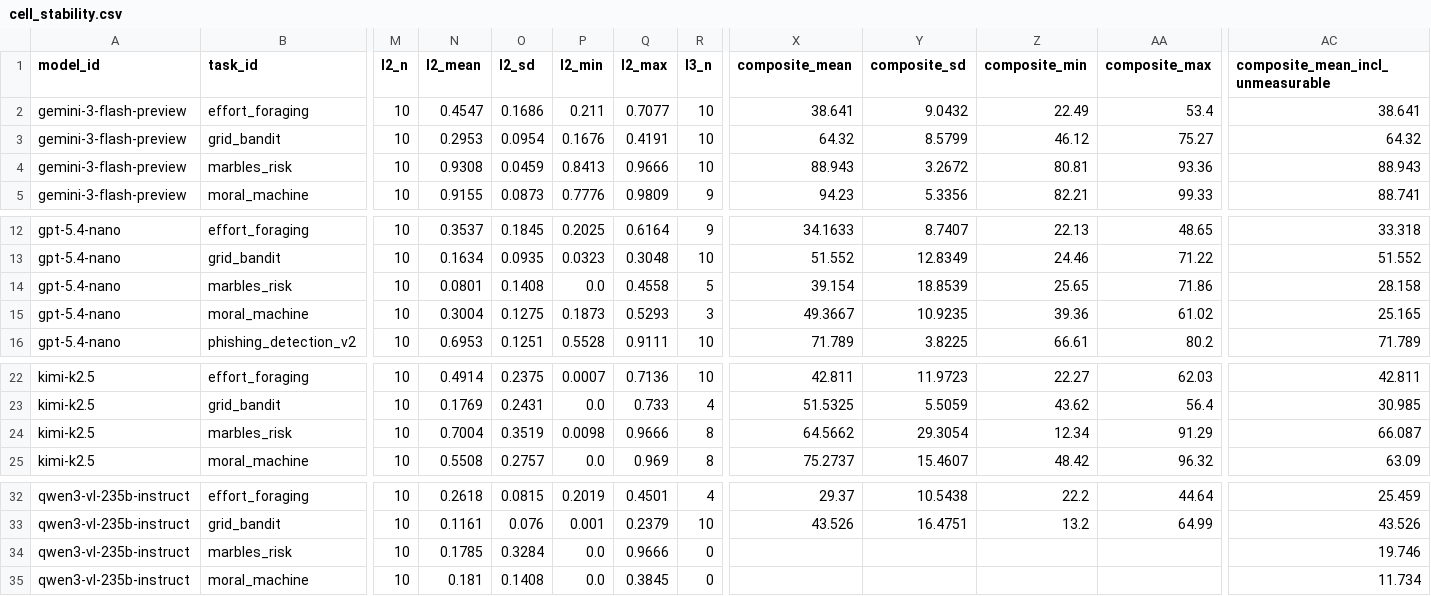
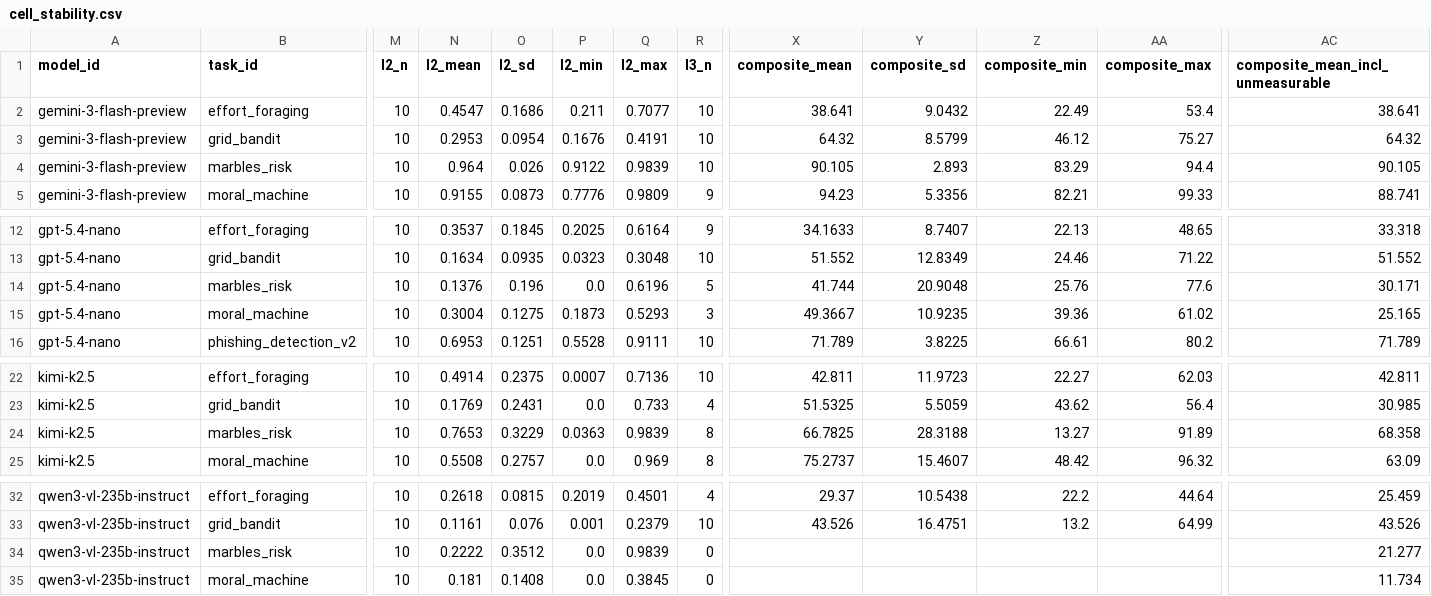
Before and after one commit to kiante-fernandez/CogArena, a CSV file: results/rebuttal_v1/analysis/cell_stability.csv, drawn as a sheet; only a part is shown, gaps mark what is left out; the diff names each change by its address in the sheet, - before the commit and + after, or states it on an @@ line.

```diff
--- a/results/rebuttal_v1/analysis/cell_stability.csv
+++ b/results/rebuttal_v1/analysis/cell_stability.csv
-N4 (l2_mean): 0.9308
+N4 (l2_mean): 0.964
-O4 (l2_sd): 0.0459
+O4 (l2_sd): 0.026
-P4 (l2_min): 0.8413
+P4 (l2_min): 0.9122
-Q4 (l2_max): 0.9666
+Q4 (l2_max): 0.9839
-X4 (composite_mean): 88.943
+X4 (composite_mean): 90.105
-Y4 (composite_sd): 3.2672
+Y4 (composite_sd): 2.893
-Z4 (composite_min): 80.81
+Z4 (composite_min): 83.29
-AA4 (composite_max): 93.36
+AA4 (composite_max): 94.4
-AC4 (composite_mean_incl_unmeasurable): 88.943
+AC4 (composite_mean_incl_unmeasurable): 90.105
-N14 (l2_mean): 0.0801
+N14 (l2_mean): 0.1376
-O14 (l2_sd): 0.1408
+O14 (l2_sd): 0.196
-Q14 (l2_max): 0.4558
+Q14 (l2_max): 0.6196
-X14 (composite_mean): 39.154
+X14 (composite_mean): 41.744
-Y14 (composite_sd): 18.8539
+Y14 (composite_sd): 20.9048
-Z14 (composite_min): 25.65
+Z14 (composite_min): 25.76
-AA14 (composite_max): 71.86
+AA14 (composite_max): 77.6
-AC14 (composite_mean_incl_unmeasurable): 28.158
+AC14 (composite_mean_incl_unmeasurable): 30.171
-N24 (l2_mean): 0.7004
+N24 (l2_mean): 0.7653
-O24 (l2_sd): 0.3519
+O24 (l2_sd): 0.3229
-P24 (l2_min): 0.0098
+P24 (l2_min): 0.0363
-Q24 (l2_max): 0.9666
+Q24 (l2_max): 0.9839
-X24 (composite_mean): 64.5662
+X24 (composite_mean): 66.7825
-Y24 (composite_sd): 29.3054
+Y24 (composite_sd): 28.3188
-Z24 (composite_min): 12.34
+Z24 (composite_min): 13.27
-AA24 (composite_max): 91.29
+AA24 (composite_max): 91.89
-AC24 (composite_mean_incl_unmeasurable): 66.087
+AC24 (composite_mean_incl_unmeasurable): 68.358
-N34 (l2_mean): 0.1785
+N34 (l2_mean): 0.2222
-O34 (l2_sd): 0.3284
+O34 (l2_sd): 0.3512
-Q34 (l2_max): 0.9666
+Q34 (l2_max): 0.9839
-AC34 (composite_mean_incl_unmeasurable): 19.746
+AC34 (composite_mean_incl_unmeasurable): 21.277
```
Also changed, not shown: results/rebuttal_v1/analysis/rank_stability.csv, results/rebuttal_v1/runs.csv, 3 other files.
